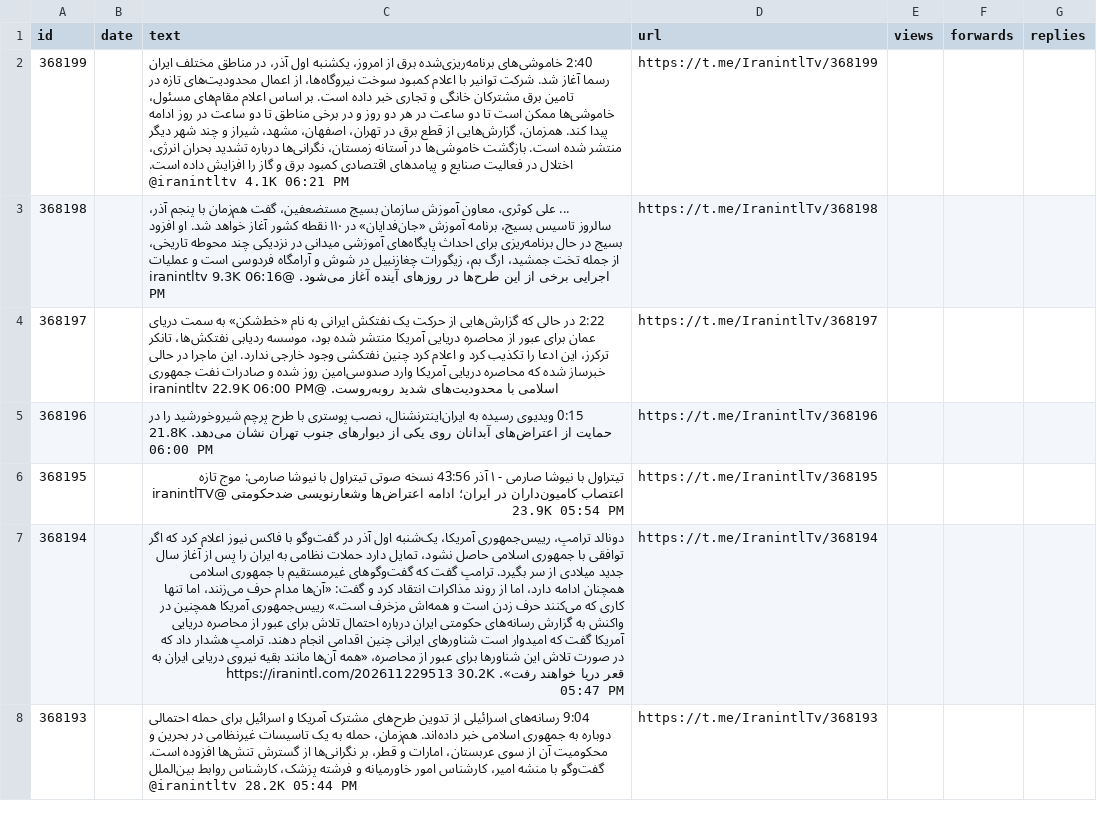
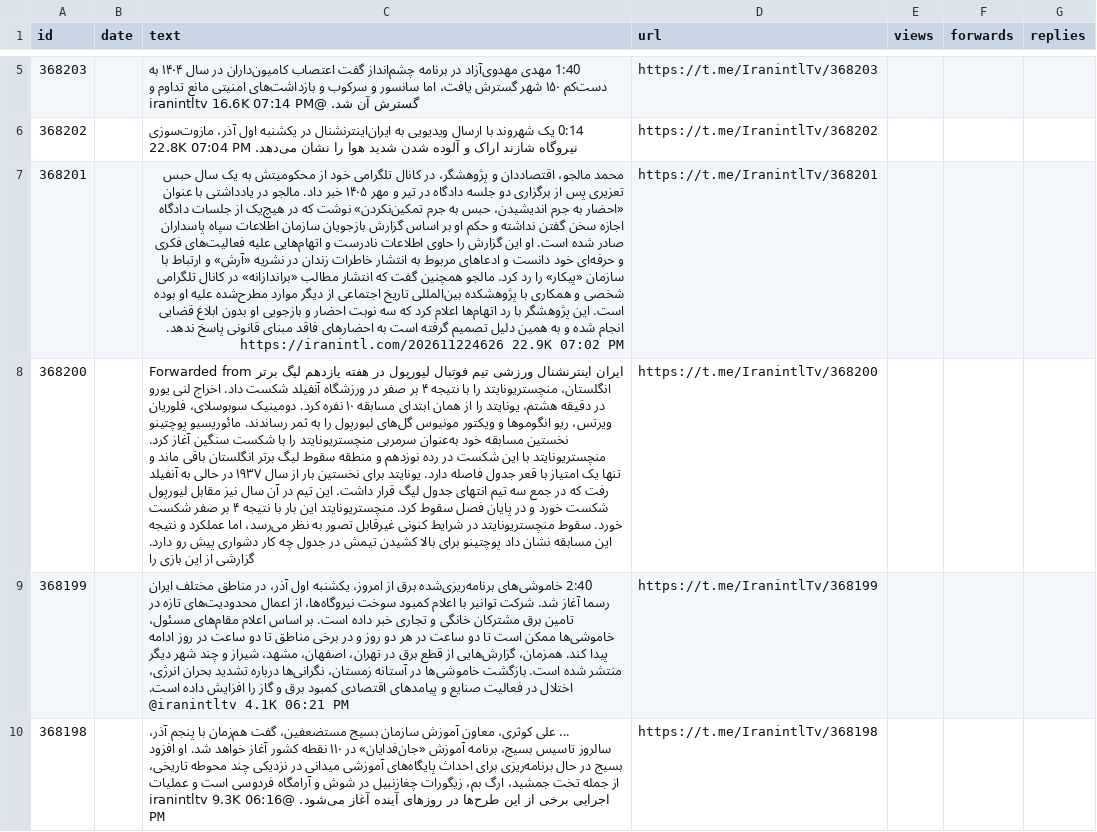
Before and after one commit to alipoorkaramali/new-youtube-SoundCloud-downloader, a CSV file: Download/telegram_downloads/IranintlTv/IranintlTv_posts.csv, drawn as a sheet; only a part is shown, gaps mark what is left out; the shorter side is filled out with more unchanged rows; the diff covers the shown part only; the diff names each change by its address in the sheet, - before the commit and + after, or states it on an @@ line.

```diff
--- a/Download/telegram_downloads/IranintlTv/IranintlTv_posts.csv
+++ b/Download/telegram_downloads/IranintlTv/IranintlTv_posts.csv
+row 5: 368203 |  | 1:40 مهدی مهدوی‌آزاد در برنامه چشم‌انداز گفت اعتصاب کامیون‌داران در سال ۱۴۰۴ به دست‌کم ۱۵۰ شهر گسترش یافت، اما سانسور و سرکوب و بازداشت‌های امنیتی مانع تداوم و گسترش آن شد. @iranintltv 16.6K 07:14 PM | https://t.me/IranintlTv/368203
+row 6: 368202 |  | 0:14 یک شهروند با ارسال ویدیویی به ایران‌اینترنشنال در یکشنبه اول آذر، مازوت‌سوزی نیروگاه شازند اراک و آلوده شدن شدید هوا را نشان می‌دهد. 22.8K 07:04 PM | https://t.me/IranintlTv/368202
+row 7: 368201 |  | محمد مالجو، اقتصاددان و پژوهشگر، در کانال تلگرامی خود از محکومیتش به یک سال حبس تعزیری پس از برگزاری دو جلسه دادگاه در تیر و مهر ۱۴۰۵ خبر داد. مالجو در یادداشتی با عنوان «احضار به جرم اندیشیدن، حبس به جرم تمکین‌نکردن» نوشت که در هیچ‌یک از جلسات دادگاه اجازه سخن گفتن نداشته و حکم او بر اساس گزارش بازجویان سازمان اطلاعات سپاه پاسداران صادر شده است. او این گزارش را حاوی اطلاعات نادرست و اتهام‌هایی علیه فعالیت‌های فکری و حرفه‌ای خود دانست و ادعاهای مربوط به انتشار خاطرات زندان در نشریه «آرش» و ارتباط با سازمان «پیکار» را رد کرد. مالجو همچنین گفت که انتشار مطالب «براندازانه» در کانال تلگرامی شخصی و همکاری با پژوهشکده بین‌المللی تاریخ اجتماعی از دیگر موارد مطرح‌شده علیه او بوده است. این پژوهشگر با رد اتهام‌ها اعلام کرد که سه نوبت احضار و بازجویی او بدون ابلاغ قضایی انجام شده و به همین دلیل تصمیم گرفته است به احضارهای فاقد مبنای قانونی پاسخ ندهد. https://iranintl.com/202611224626 22.9K 07:02 PM | https://t.me/IranintlTv/368201
+row 8: 368200 |  | Forwarded from ایران اینترنشنال ورزشی تیم فوتبال لیورپول در هفته یازدهم لیگ برتر انگلستان، منچستریونایتد را با نتیجه ۴ بر صفر در ورزشگاه آنفیلد شکست داد. اخراج لنی یورو در دقیقه هشتم، یونایتد را از همان ابتدای مسابقه ۱۰ نفره کرد. دومینیک سوبوسلای، فلوریان ویرتس، ریو انگوموها و ویکتور مونیوس گل‌های لیورپول را به ثمر رساندند. مائوریسیو پوچتینو نخستین مسابقه خود به‌عنوان سرمربی منچستریونایتد را با شکست سنگین آغاز کرد. منچستریونایتد با این شکست در رده نوزدهم و منطقه سقوط لیگ برتر انگلستان باقی ماند و تنها یک امتیاز با قعر جدول فاصله دارد. یونایتد برای نخستین بار از سال ۱۹۳۷ در حالی به آنفیلد رفت که در جمع سه تیم انتهای جدول لیگ قرار داشت. این تیم در آن سال نیز مقابل لیورپول شکست خورد و در پایان فصل سقوط کرد. منچستریونایتد این بار با نتیجه ۴ بر صفر شکست خورد. سقوط منچستریونایتد در شرایط کنونی غیرقابل تصور به نظر می‌رسد، اما عملکرد و نتیجه این مسابقه نشان داد پوچتینو برای بالا کشیدن تیمش در جدول چه کار دشواری پیش رو دارد. گزارشی از این بازی را | https://t.me/IranintlTv/368200
```
Also changed, not shown: 3 added rows and 7 removed rows elsewhere in this file, 7 other files.
